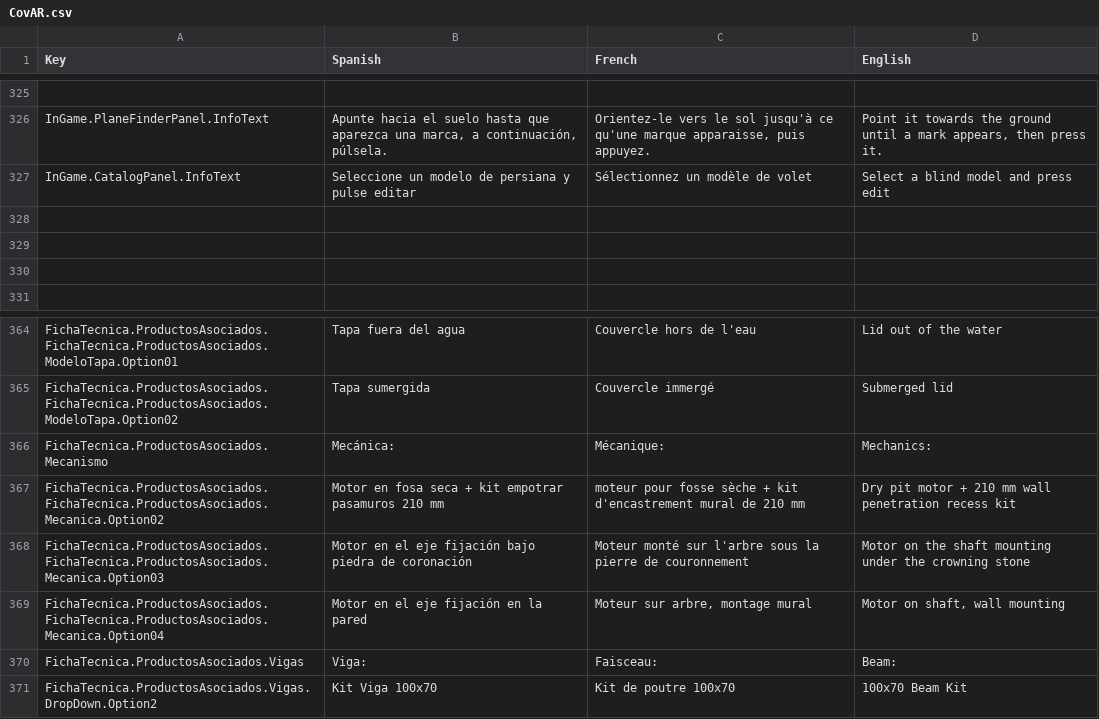
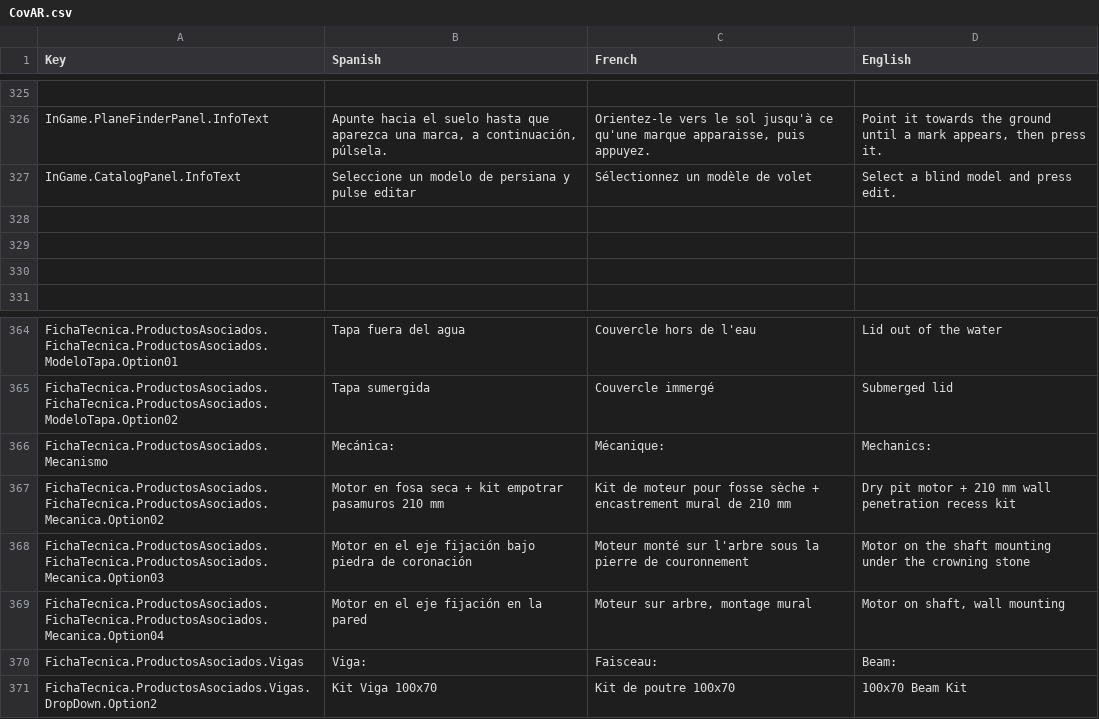
Before and after one commit to dracmadev/CovAR---NewVersion, a CSV file: Assets/SimpleLocalization/Resources/Localization/CovAR.csv, drawn as a sheet; only a part is shown, gaps mark what is left out; the diff covers the shown part only; the diff names each change by its address in the sheet, - before the commit and + after, or states it on an @@ line.

```diff
--- a/Assets/SimpleLocalization/Resources/Localization/CovAR.csv
+++ b/Assets/SimpleLocalization/Resources/Localization/CovAR.csv
-D327 (English): Select a blind model and press edit
+D327 (English): Select a blind model and press edit.
-C367 (French): moteur pour fosse sèche + kit d'encastrement mural de…
+C367 (French): Kit de moteur pour fosse sèche + encastrement mural de…
```
Also changed, not shown: 11 added rows and 30 edited cells elsewhere in this file, 9 other files.
